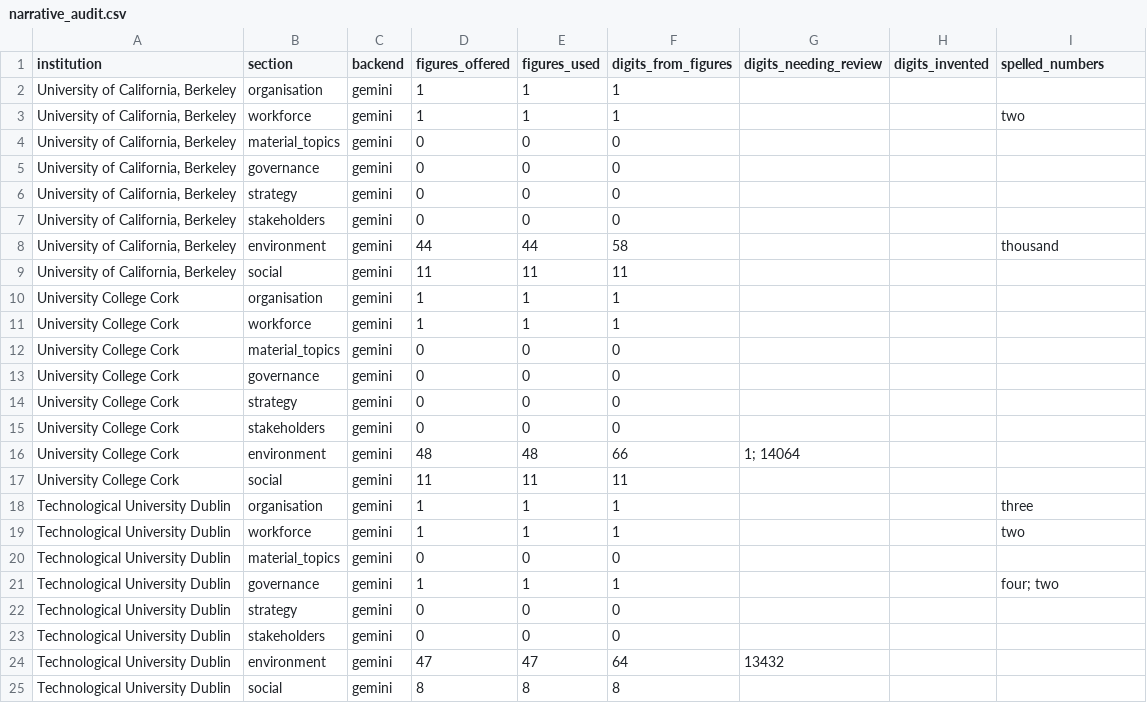
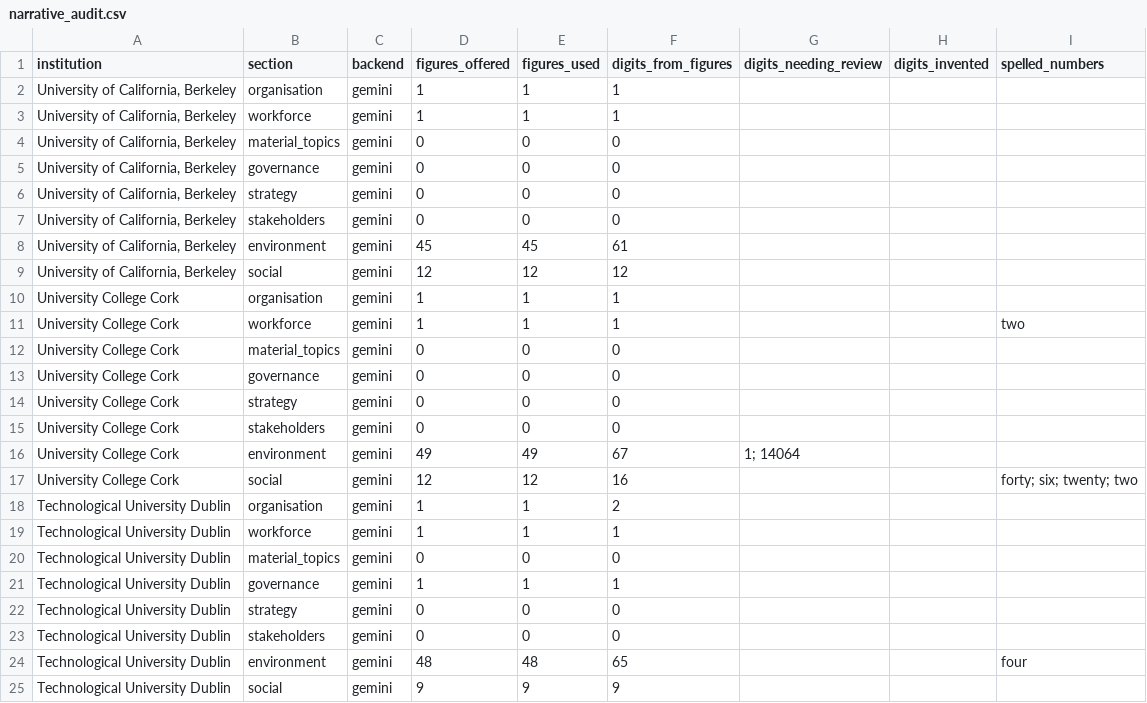
Before and after one commit to hakimchaanbi/esg-reporting, a CSV file: report/output/narrative_audit.csv, drawn as a sheet.

Commit message:
Complete the F5/F7 regeneration, and stop the audit rejecting correct prose
All 24 sections are current and both false sentences are gone from the shipped
reports: Cork no longer claims its diverted construction waste is "entirely
recycled", and no report claims the local minimum wage is uncollected.

No new API key was needed. The free quota is per project per MODEL, which is how
Google structures it, so the remaining sections were generated on a sibling
model with its own untouched allowance. 15 sections are gemini-3.6-flash and 9
are gemini-3.5-flash; the cache header records which, and a run configured for
one reports when it reads the other rather than mixing them silently.

Two audit defects surfaced while doing it, and the first is the more important
kind.

FALSE POSITIVE. The Scope pattern was singular-only, so "Scopes 1 and 2 adhere
to The Climate Registry protocol" — ordinary GRI usage, and correct prose — had
its digits audited as fabricated data and the build refused the section. It was
nearly diagnosed as a model failure and paid for with a regeneration. A guard
that rejects good output erodes trust in it as surely as one that passes bad
output. Both the pattern and the test's deliberately-independent scanner now
accept "Scope 1", "Scopes 1 and 2", "Scopes 1, 2 and 3" and "Scopes 1 to 3",
while 134,957 sitting next to "Scope 1" is still caught.

TRUE POSITIVE, and left standing. gemini-3.5-flash wrote the unit-conversion
constants 1,000 and 3.6 into Cork's environment section — correct arithmetic,
not from the dataset, and the audit failed the section for it. That is the rule
working: the model writes no digits, and a conversion factor is a digit.
Exempting "harmless constants" would be a whitelist, which is a hole. The
section was re-rolled and came back clean at 49/49 figures.

Also fixed: the caveat on the wage-floor row still asserted the minimum wage was
absent after the other two rows had been corrected, so the rendered 202-1 note
printed "the ratio IS derivable" and "carries no minimum-wage figure at all" a
few lines apart. Third time a caveat invalidated elsewhere has shipped.

Audit across all 24 sections: zero invented digits, one flagged for review —
14064, which is ISO 14064-1 from Cork's own methodology text.

```diff
--- a/report/output/narrative_audit.csv
+++ b/report/output/narrative_audit.csv
@@ -2,3 +2,3 @@ institution,section,backend,figures_offered,figures_used,digits_from_figures,dig
 "University of California, Berkeley",organisation,gemini,1,1,1,,,
-"University of California, Berkeley",workforce,gemini,1,1,1,,,two
+"University of California, Berkeley",workforce,gemini,1,1,1,,,
 "University of California, Berkeley",material_topics,gemini,0,0,0,,,
@@ -7,6 +7,6 @@ institution,section,backend,figures_offered,figures_used,digits_from_figures,dig
 "University of California, Berkeley",stakeholders,gemini,0,0,0,,,
-"University of California, Berkeley",environment,gemini,44,44,58,,,thousand
-"University of California, Berkeley",social,gemini,11,11,11,,,
+"University of California, Berkeley",environment,gemini,45,45,61,,,
+"University of California, Berkeley",social,gemini,12,12,12,,,
 University College Cork,organisation,gemini,1,1,1,,,
-University College Cork,workforce,gemini,1,1,1,,,
+University College Cork,workforce,gemini,1,1,1,,,two
 University College Cork,material_topics,gemini,0,0,0,,,
@@ -15,11 +15,11 @@ University College Cork,strategy,gemini,0,0,0,,,
 University College Cork,stakeholders,gemini,0,0,0,,,
-University College Cork,environment,gemini,48,48,66,1; 14064,,
-University College Cork,social,gemini,11,11,11,,,
-Technological University Dublin,organisation,gemini,1,1,1,,,three
-Technological University Dublin,workforce,gemini,1,1,1,,,two
+University College Cork,environment,gemini,49,49,67,1; 14064,,
+University College Cork,social,gemini,12,12,16,,,forty; six; twenty; two
+Technological University Dublin,organisation,gemini,1,1,2,,,
+Technological University Dublin,workforce,gemini,1,1,1,,,
 Technological University Dublin,material_topics,gemini,0,0,0,,,
-Technological University Dublin,governance,gemini,1,1,1,,,four; two
+Technological University Dublin,governance,gemini,1,1,1,,,
 Technological University Dublin,strategy,gemini,0,0,0,,,
 Technological University Dublin,stakeholders,gemini,0,0,0,,,
-Technological University Dublin,environment,gemini,47,47,64,13432,,
-Technological University Dublin,social,gemini,8,8,8,,,
+Technological University Dublin,environment,gemini,48,48,65,,,four
+Technological University Dublin,social,gemini,9,9,9,,,
```
Also changed, not shown: 42 other files.
